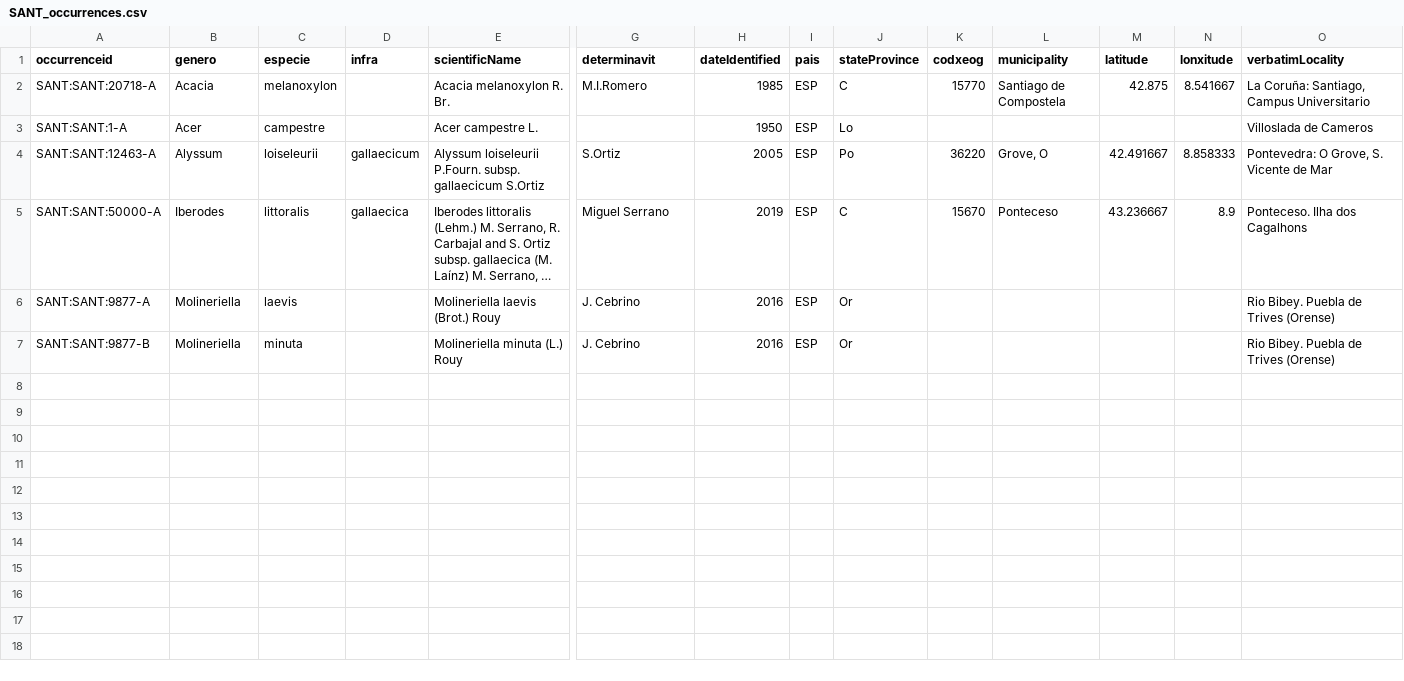
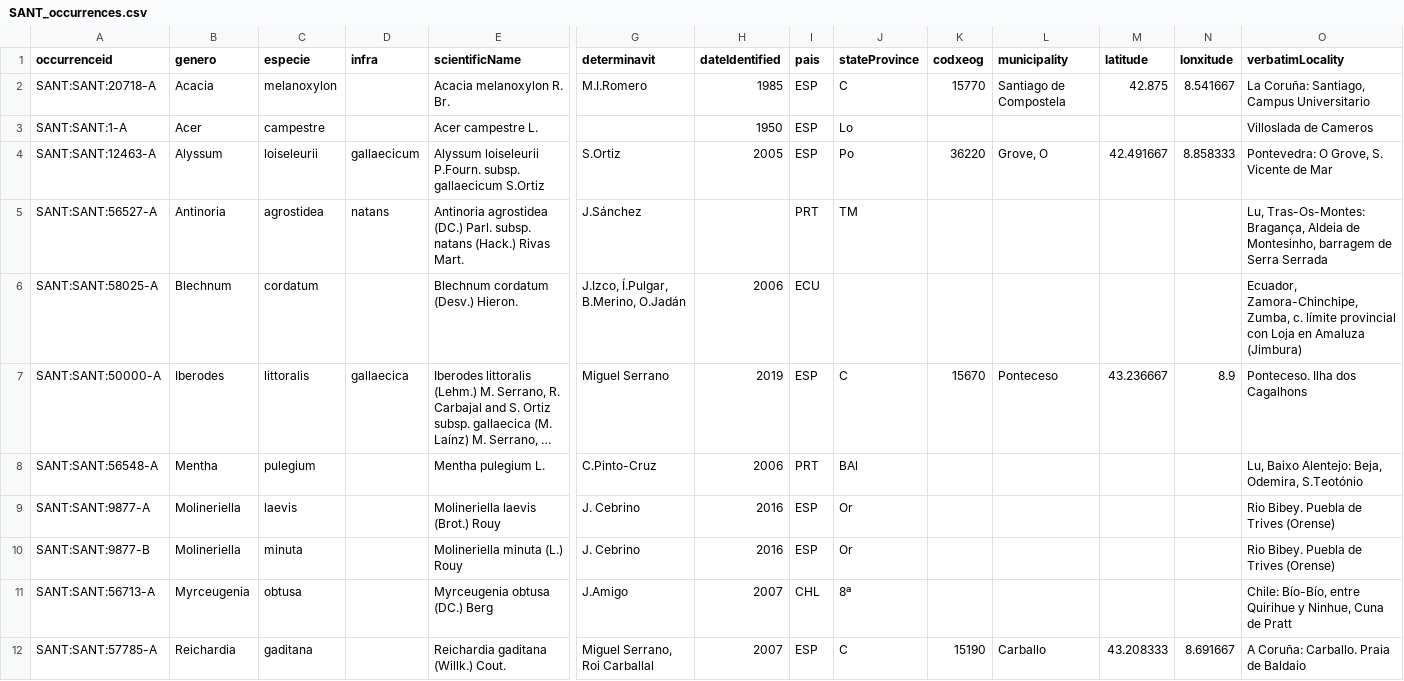
Before and after one commit to abubelinha/testpages, a CSV file: datasets/SANT_occurrences.csv, drawn as a sheet; only a part is shown, gaps mark what is left out; long unchanged cells end in …; rows hold the shown columns only; the diff names each change by its address in the sheet, - before the commit and + after, or states it on an @@ line.

Commit message:
committing files

```diff
--- a/datasets/SANT_occurrences.csv
+++ b/datasets/SANT_occurrences.csv
+row 5: SANT:SANT:56527-A | Antinoria | agrostidea | natans | Antinoria agrostidea (DC.) Parl. subsp. natans (Hack.) Rivas Mart. | J.Sánchez |  | PRT | TM |  |  |  |  | Lu, Tras-Os-Montes: Bragança, Aldeia de Montesinho, barragem de Serra Serrada
+row 6: SANT:SANT:58025-A | Blechnum | cordatum |  | Blechnum cordatum (Desv.) Hieron. | J.Izco, Í.Pulgar, B.Merino, O.Jadán | 2006 | ECU |  |  |  |  |  | Ecuador, Zamora-Chinchipe, Zumba, c. límite provincial con Loja en Amaluza (Jimbura)
+row 8: SANT:SANT:56548-A | Mentha | pulegium |  | Mentha pulegium L. | C.Pinto-Cruz | 2006 | PRT | BAl |  |  |  |  | Lu, Baixo Alentejo: Beja, Odemira, S.Teotónio
+row 11: SANT:SANT:56713-A | Myrceugenia | obtusa |  | Myrceugenia obtusa (DC.) Berg | J.Amigo | 2007 | CHL | 8ª |  |  |  |  | Chile: Bío-Bío, entre Quirihue y Ninhue, Cuna de Pratt
+row 12: SANT:SANT:57785-A | Reichardia | gaditana |  | Reichardia gaditana (Willk.) Cout. | Miguel Serrano, Roi Carballal | 2007 | ESP | C | 15190 | Carballo | 43.208333 | 8.691667 | A Coruña: Carballo. Praia de Baldaio
```
